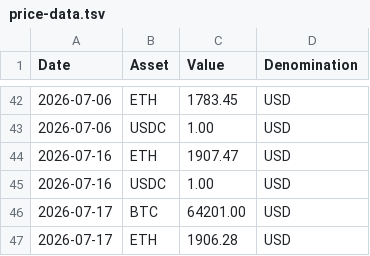
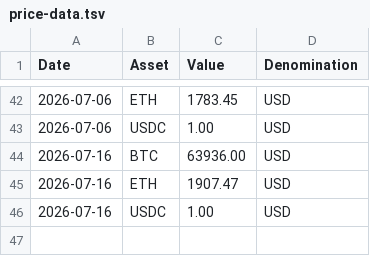
Before and after one commit to walletbeat/walletbeat, a TSV file: governance/treasury/price-data.tsv, drawn as a sheet; only a part is shown, gaps mark what is left out.

```diff
--- a/governance/treasury/price-data.tsv
+++ b/governance/treasury/price-data.tsv
@@ -43,5 +43,4 @@ Date	Asset	Value	Denomination
 2026-07-06	USDC	1.00	USD
+2026-07-16	BTC	63936.00	USD
 2026-07-16	ETH	1907.47	USD
 2026-07-16	USDC	1.00	USD
-2026-07-17	BTC	64201.00	USD
-2026-07-17	ETH	1906.28	USD
```
Also changed, not shown: governance/treasury/treasury-operations.tsv, 3 other files.
